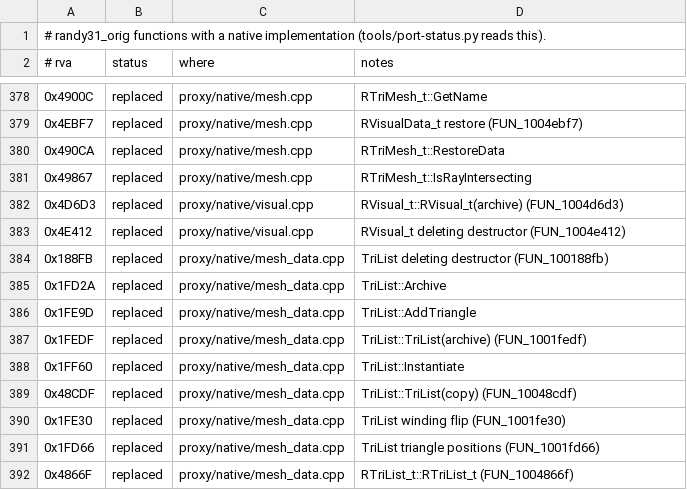
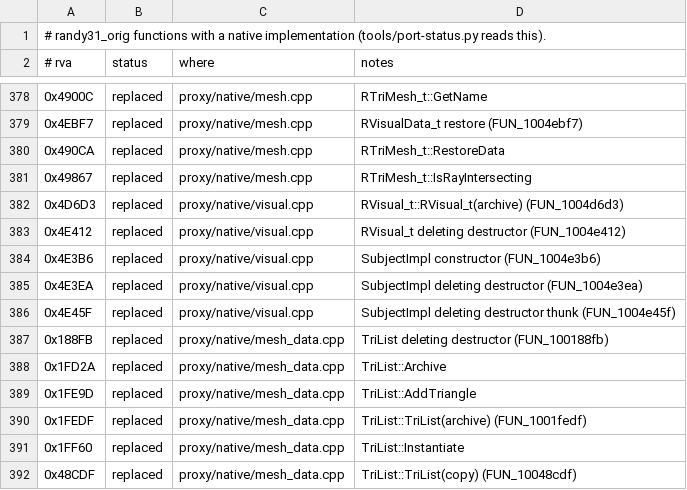
Before and after one commit to wannabuh/ao-vk, a TSV file: docs/port-ledger.tsv, drawn as a sheet; only a part is shown, gaps mark what is left out; the shorter side is filled out with more unchanged rows; the diff names each change by its address in the sheet, - before the commit and + after, or states it on an @@ line.

Commit message:
native: RVisual_t's SubjectImpl base (Scene mode)
The +0xA4 subobject's constructor (FUN_1004e3b6), its deleting destructor
(FUN_1004e3ea) and the subobject's deleting destructor thunk (FUN_1004e45f),
which adjusts to the RVisual_t. The observer set's constructor (FUN_1005b0b4)
takes two stack arguments it ignores and cleans itself (ret 8), so ours pushes
them - finding that took a stack-corrupting crash at 0x0.

Checked with the plain / statics / sprites / debugdraw / materials / targets /
lifecycle / connector / shadow / env call logs; visuals 20 of 20 native, no
gone hits. Left to port 137 -> 134 (8.7 KB).

```diff
--- a/docs/port-ledger.tsv
+++ b/docs/port-ledger.tsv
+row 384: 0x4E3B6 | replaced | proxy/native/visual.cpp | SubjectImpl constructor (FUN_1004e3b6)
+row 385: 0x4E3EA | replaced | proxy/native/visual.cpp | SubjectImpl deleting destructor (FUN_1004e3ea)
+row 386: 0x4E45F | replaced | proxy/native/visual.cpp | SubjectImpl deleting destructor thunk (FUN_1004e45f)
```
Also changed, not shown: 1 other file.
